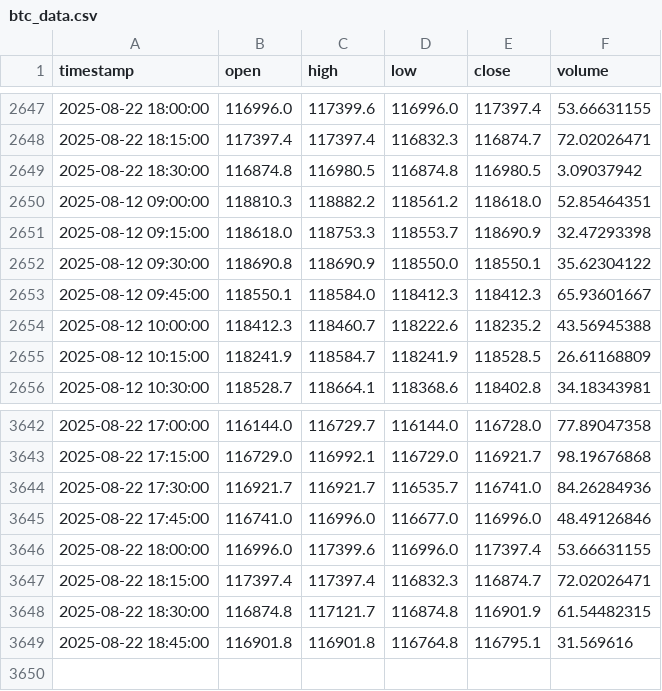
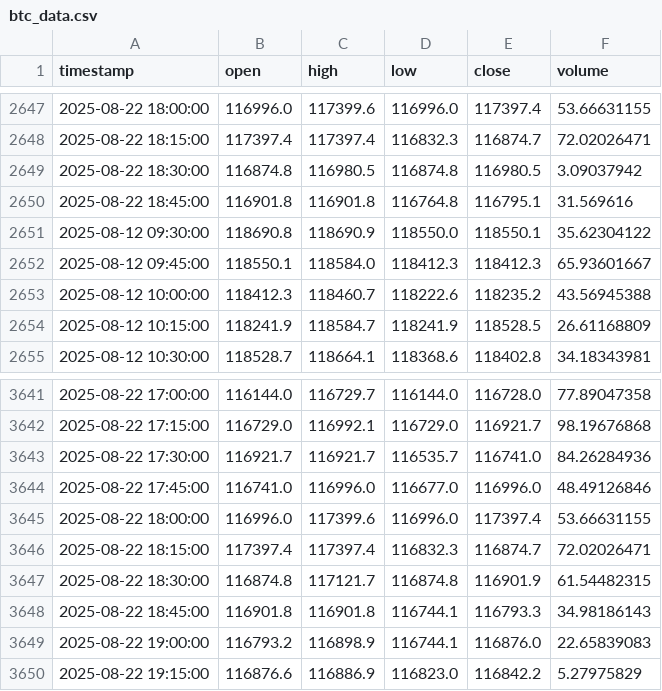
Before and after one commit to rimasfernandes1985/btc-15m-trading-bot, a CSV file: btc_data.csv, drawn as a sheet; only a part is shown, gaps mark what is left out.

```diff
--- a/btc_data.csv
+++ b/btc_data.csv
@@ -2649,4 +2649,3 @@ timestamp,open,high,low,close,volume
 2025-08-22 18:30:00,116874.8,116980.5,116874.8,116980.5,3.09037942
-2025-08-12 09:00:00,118810.3,118882.2,118561.2,118618.0,52.85464351
-2025-08-12 09:15:00,118618.0,118753.3,118553.7,118690.9,32.47293398
+2025-08-22 18:45:00,116901.8,116901.8,116764.8,116795.1,31.569616
 2025-08-12 09:30:00,118690.8,118690.9,118550.0,118550.1,35.62304122
@@ -3648,2 +3647,4 @@ timestamp,open,high,low,close,volume
 2025-08-22 18:30:00,116874.8,117121.7,116874.8,116901.9,61.54482315
-2025-08-22 18:45:00,116901.8,116901.8,116764.8,116795.1,31.569616
+2025-08-22 18:45:00,116901.8,116901.8,116744.1,116793.3,34.98186143
+2025-08-22 19:00:00,116793.2,116898.9,116744.1,116876.0,22.65839083
+2025-08-22 19:15:00,116876.6,116886.9,116823.0,116842.2,5.27975829
```
